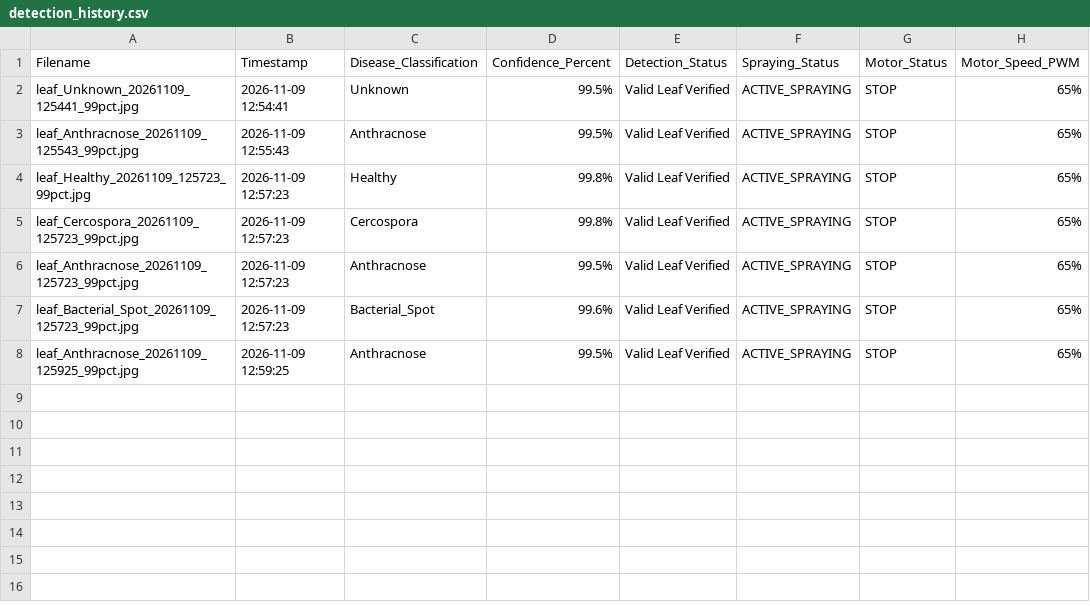
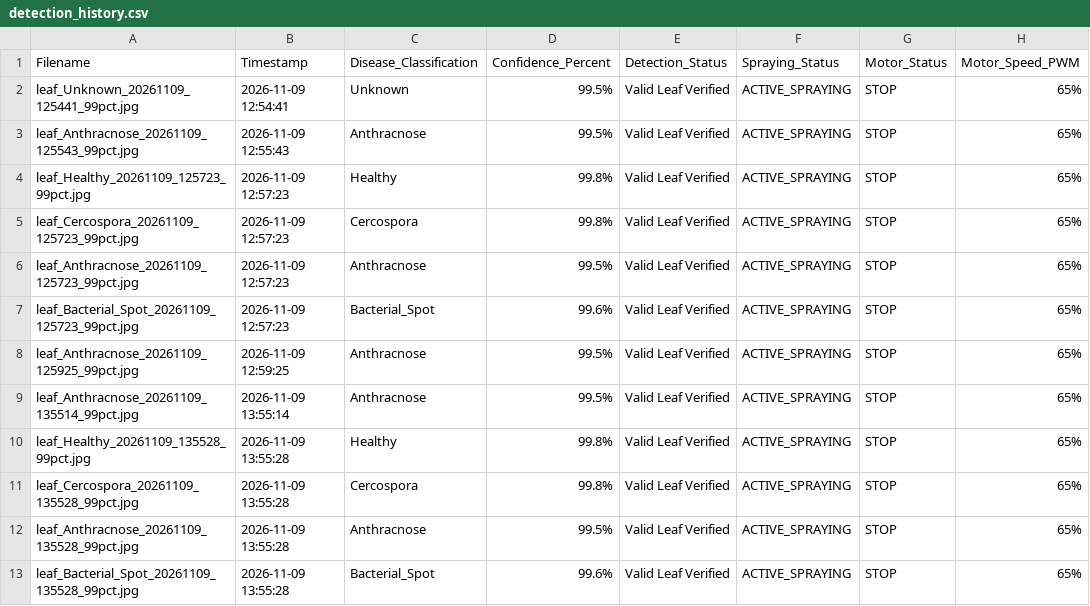
Before and after one commit to manojkumar-code295/Plant_Disease_Rover_AI, a CSV file: detection_logs/detection_history.csv, drawn as a sheet; the diff names each change by its address in the sheet, - before the commit and + after, or states it on an @@ line.

```diff
--- a/detection_logs/detection_history.csv
+++ b/detection_logs/detection_history.csv
+row 9: leaf_Anthracnose_20261109_135514_99pct.jpg | 2026-11-09 13:55:14 | Anthracnose | 99.5% | Valid Leaf Verified | ACTIVE_SPRAYING | STOP | 65%
+row 10: leaf_Healthy_20261109_135528_99pct.jpg | 2026-11-09 13:55:28 | Healthy | 99.8% | Valid Leaf Verified | ACTIVE_SPRAYING | STOP | 65%
+row 11: leaf_Cercospora_20261109_135528_99pct.jpg | 2026-11-09 13:55:28 | Cercospora | 99.8% | Valid Leaf Verified | ACTIVE_SPRAYING | STOP | 65%
+row 12: leaf_Anthracnose_20261109_135528_99pct.jpg | 2026-11-09 13:55:28 | Anthracnose | 99.5% | Valid Leaf Verified | ACTIVE_SPRAYING | STOP | 65%
+row 13: leaf_Bacterial_Spot_20261109_135528_99pct.jpg | 2026-11-09 13:55:28 | Bacterial_Spot | 99.6% | Valid Leaf Verified | ACTIVE_SPRAYING | STOP | 65%
```
Also changed, not shown: 6 other files.
